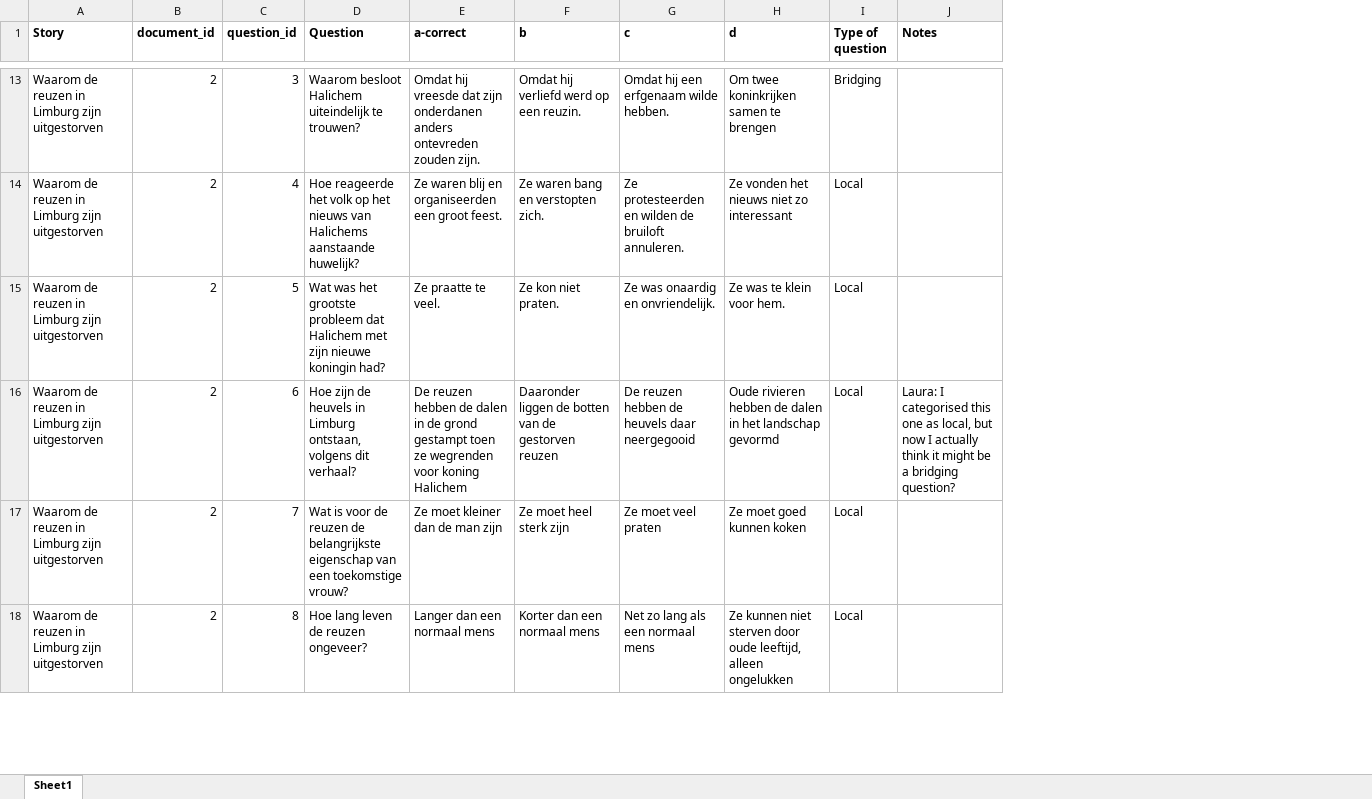
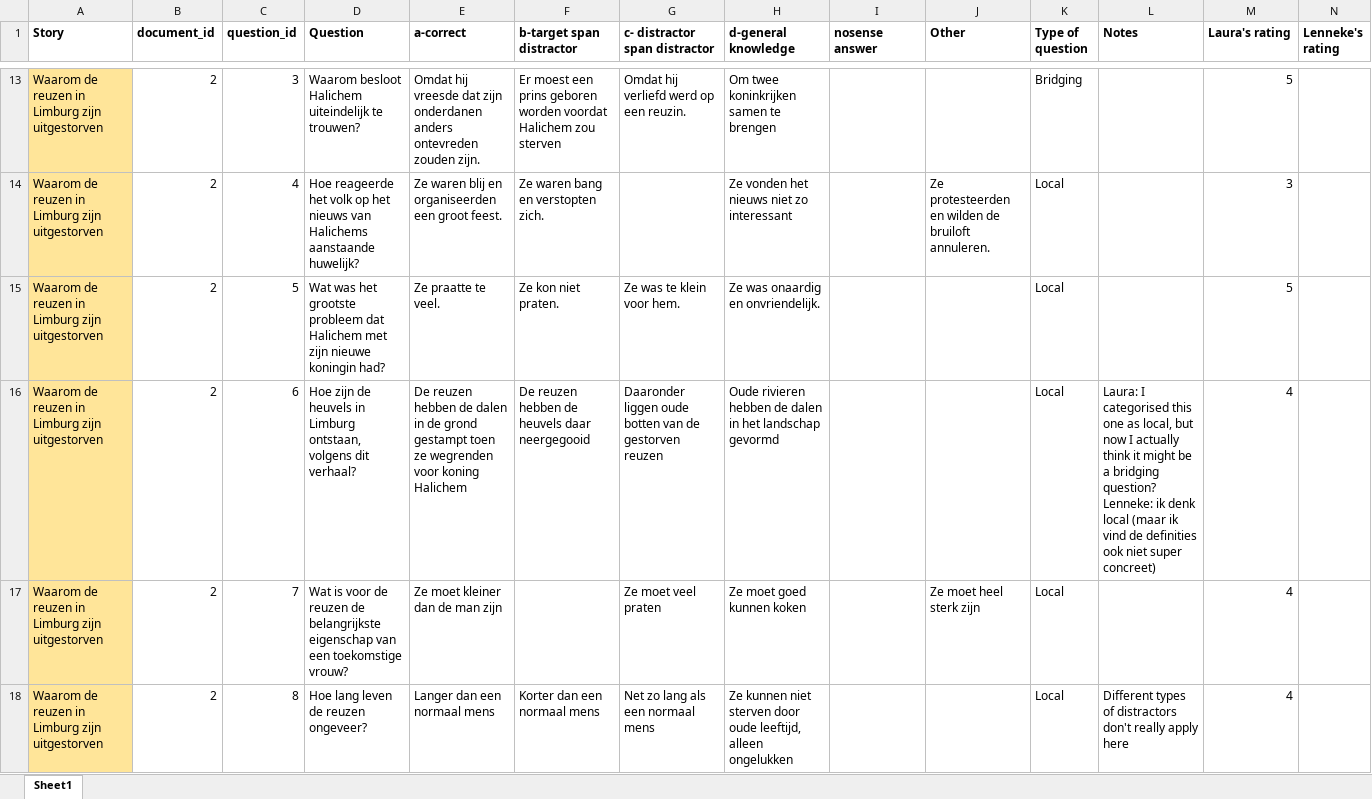
Before and after one commit to saraoe/natural-stories-dutch, an Excel workbook: experiment/questions.xlsx, sheet Sheet1, drawn as a sheet; only a part is shown, gaps mark what is left out; values as stored, in another font and other column widths than the file's, no borders; charts and pictures and conditional formats not drawn; addresses are those after the commit; the diff covers the shown part only; the diff names each change by its address in the sheet, - before the commit and + after, or states it on an @@ line.

```diff
--- a/experiment/questions.xlsx (sheet Sheet1)
+++ b/experiment/questions.xlsx (sheet Sheet1)
+column I (nosense answer), empty
+column J (Other), rows 14-17: Ze protesteerden en wilden de bruiloft annuleren. |  |  | Ze moet heel sterk zijn
+column M (Laura's rating), rows 13-18: 5 | 3 | 5 | 4 | 4 | 4
+column N (Lenneke's rating), empty
-F1: b
+F1: b-target span distractor
-G1: c
+G1: c- distractor span distractor
-H1: d
+H1: d-general knowledge
-A13:A18 fill: none
+A13:A18 fill: #FFE599
-F13 (b-target span distractor): Omdat hij verliefd werd op een reuzin.
+F13 (b-target span distractor): Er moest een prins geboren worden voordat Halichem zou sterven
-G13 (c- distractor span distractor): Omdat hij een erfgenaam wilde hebben.
+G13 (c- distractor span distractor): Omdat hij verliefd werd op een reuzin.
-G14 (c- distractor span distractor): Ze protesteerden en wilden de bruiloft annuleren.
+G14 (c- distractor span distractor): (empty)
-G15 (c- distractor span distractor): Ze was onaardig en onvriendelijk.
+G15 (c- distractor span distractor): Ze was te klein voor hem.
-H15 (d-general knowledge): Ze was te klein voor hem.
+H15 (d-general knowledge): Ze was onaardig en onvriendelijk.
-F16 (b-target span distractor): Daaronder liggen de botten van de gestorven reuzen
+F16 (b-target span distractor): De reuzen hebben de heuvels daar neergegooid
-G16 (c- distractor span distractor): De reuzen hebben de heuvels daar neergegooid
+G16 (c- distractor span distractor): Daaronder liggen oude botten van de gestorven reuzen
-L16 (Notes): …bridging question?
+L16 (Notes): …bridging question? Lenneke: ik denk local (maar ik vind de definities ook niet super concreet)
-F17 (b-target span distractor): Ze moet heel sterk zijn
+F17 (b-target span distractor): (empty)
-L18 (Notes): (empty)
+L18 (Notes): Different types of distractors don't really apply here
```
Also changed, not shown: 4 removed rows, 230 edited cells and cell formats elsewhere in this sheet.
